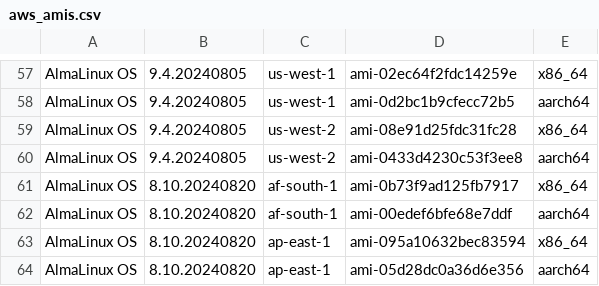
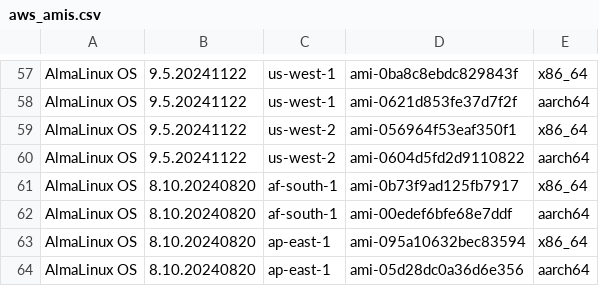
Before and after one commit to AlmaLinux/wiki, a CSV file: docs/.vuepress/public/ci-data/aws_amis.csv, drawn as a sheet; only a part is shown, gaps mark what is left out; the diff covers the shown part only.

```diff
--- a/docs/.vuepress/public/ci-data/aws_amis.csv
+++ b/docs/.vuepress/public/ci-data/aws_amis.csv
@@ -57,5 +57,5 @@
-"AlmaLinux OS","9.4.20240805","us-west-1","ami-02ec64f2fdc14259e","x86_64"
-"AlmaLinux OS","9.4.20240805","us-west-1","ami-0d2bc1b9cfecc72b5","aarch64"
-"AlmaLinux OS","9.4.20240805","us-west-2","ami-08e91d25fdc31fc28","x86_64"
-"AlmaLinux OS","9.4.20240805","us-west-2","ami-0433d4230c53f3ee8","aarch64"
+"AlmaLinux OS","9.5.20241122","us-west-1","ami-0ba8c8ebdc829843f","x86_64"
+"AlmaLinux OS","9.5.20241122","us-west-1","ami-0621d853fe37d7f2f","aarch64"
+"AlmaLinux OS","9.5.20241122","us-west-2","ami-056964f53eaf350f1","x86_64"
+"AlmaLinux OS","9.5.20241122","us-west-2","ami-0604d5fd2d9110822","aarch64"
 "AlmaLinux OS","8.10.20240820","af-south-1","ami-0b73f9ad125fb7917","x86_64"
```
Also changed, not shown: 112 edited cells elsewhere in this file, 1 other file.
